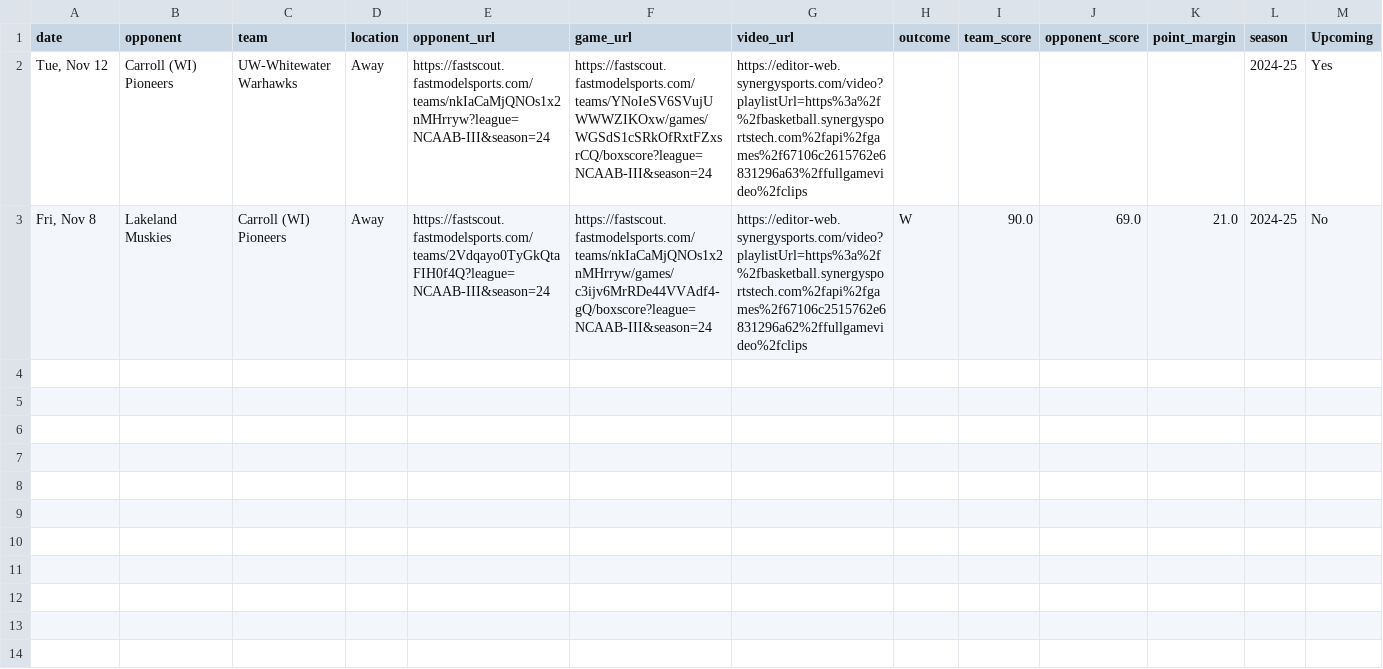
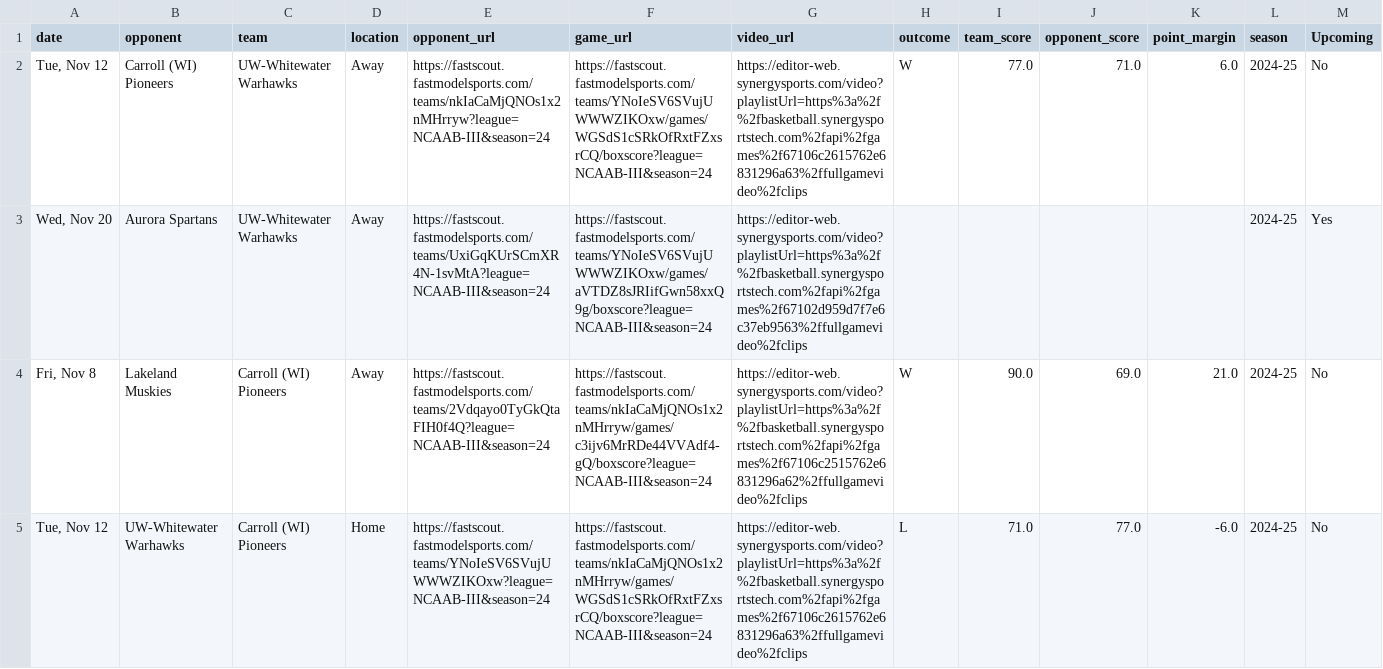
Before and after one commit to fritschcm272/uwwmensbball, a CSV file: data_2024-25/uww_schedule.csv, drawn as a sheet; only a part is shown; the diff covers the shown part only.

Commit message:
Add2024data

```diff
--- a/data_2024-25/uww_schedule.csv
+++ b/data_2024-25/uww_schedule.csv
@@ -1,3 +1,5 @@
 date,opponent,team,location,opponent_url,game_url,video_url,outcome,team_score,opponent_score,point_margin,season,Upcoming
-"Tue, Nov 12",Carroll (WI) Pioneers,UW-Whitewater Warhawks,Away,https://fastscout.fastmodelsports.com/teams/nkIaCaMjQNOs1x2nMHrryw?league=NCAAB-III&season=24,https://fastscout.fastmodelsports.com/teams/YNoIeSV6SVujUWWWZIKOxw/games/WGSdS1cSRkOfRxtFZxsrCQ/boxscore?league=NCAAB-III&season=24,https://editor-web.synergysports.com/video?playlistUrl=https%3a%2f%2fbasketball.synergysportstech.com%2fapi%2fgames%2f67106c2615762e6831296a63%2ffullgamevideo%2fclips,,,,,2024-25,Yes
+"Tue, Nov 12",Carroll (WI) Pioneers,UW-Whitewater Warhawks,Away,https://fastscout.fastmodelsports.com/teams/nkIaCaMjQNOs1x2nMHrryw?league=NCAAB-III&season=24,https://fastscout.fastmodelsports.com/teams/YNoIeSV6SVujUWWWZIKOxw/games/WGSdS1cSRkOfRxtFZxsrCQ/boxscore?league=NCAAB-III&season=24,https://editor-web.synergysports.com/video?playlistUrl=https%3a%2f%2fbasketball.synergysportstech.com%2fapi%2fgames%2f67106c2615762e6831296a63%2ffullgamevideo%2fclips,W,77.0,71.0,6.0,2024-25,No
+"Wed, Nov 20",Aurora Spartans,UW-Whitewater Warhawks,Away,https://fastscout.fastmodelsports.com/teams/UxiGqKUrSCmXR4N-1svMtA?league=NCAAB-III&season=24,https://fastscout.fastmodelsports.com/teams/YNoIeSV6SVujUWWWZIKOxw/games/aVTDZ8sJRIifGwn58xxQ9g/boxscore?league=NCAAB-III&season=24,https://editor-web.synergysports.com/video?playlistUrl=https%3a%2f%2fbasketball.synergysportstech.com%2fapi%2fgames%2f67102d959d7f7e6c37eb9563%2ffullgamevideo%2fclips,,,,,2024-25,Yes
 "Fri, Nov 8",Lakeland Muskies,Carroll (WI) Pioneers,Away,https://fastscout.fastmodelsports.com/teams/2Vdqayo0TyGkQtaFIH0f4Q?league=NCAAB-III&season=24,https://fastscout.fastmodelsports.com/teams/nkIaCaMjQNOs1x2nMHrryw/games/c3ijv6MrRDe44VVAdf4-gQ/boxscore?league=NCAAB-III&season=24,https://editor-web.synergysports.com/video?playlistUrl=https%3a%2f%2fbasketball.synergysportstech.com%2fapi%2fgames%2f67106c2515762e6831296a62%2ffullgamevideo%2fclips,W,90.0,69.0,21.0,2024-25,No
+"Tue, Nov 12",UW-Whitewater Warhawks,Carroll (WI) Pioneers,Home,https://fastscout.fastmodelsports.com/teams/YNoIeSV6SVujUWWWZIKOxw?league=NCAAB-III&season=24,https://fastscout.fastmodelsports.com/teams/nkIaCaMjQNOs1x2nMHrryw/games/WGSdS1cSRkOfRxtFZxsrCQ/boxscore?league=NCAAB-III&season=24,https://editor-web.synergysports.com/video?playlistUrl=https%3a%2f%2fbasketball.synergysportstech.com%2fapi%2fgames%2f67106c2615762e6831296a63%2ffullgamevideo%2fclips,L,71.0,77.0,-6.0,2024-25,No
```
Also changed, not shown: 4 added rows elsewhere in this file, data_2024-25/uww_coaching_flags.csv, data_2024-25/uww_pbp_derived_keys.csv, 12 other files.
